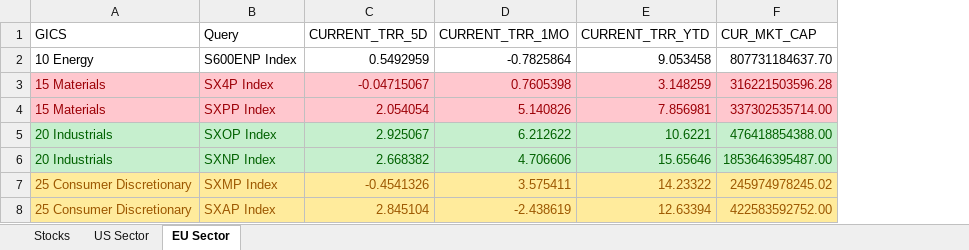
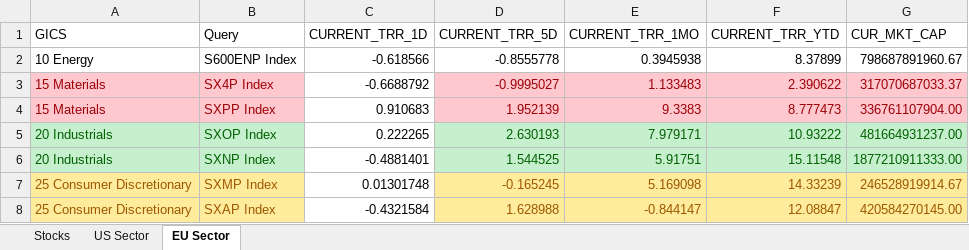
Before and after one commit to ssymhoven/megatrends, an Excel workbook: single-stocks.xlsx, sheet EU Sector, drawn as a sheet; only a part is shown; values as stored, in another font and other column widths than the file's, no borders; addresses are those after the commit; the diff covers the shown part only; the diff names each change by its address in the sheet, - before the commit and + after, or states it on an @@ line.

```diff
--- a/single-stocks.xlsx (sheet EU Sector)
+++ b/single-stocks.xlsx (sheet EU Sector)
+column C (CURRENT_TRR_1D), rows 2-8: -0.618566 | -0.6688792 | 0.910683 | 0.222265 | -0.4881401 | 0.01301748 | -0.4321584
-D2 (CURRENT_TRR_5D): 0.5492959
+D2 (CURRENT_TRR_5D): -0.8555778
-E2 (CURRENT_TRR_1MO): -0.7825864
+E2 (CURRENT_TRR_1MO): 0.3945938
-F2 (CURRENT_TRR_YTD): 9.053458
+F2 (CURRENT_TRR_YTD): 8.37899
-G2 (CUR_MKT_CAP): 807731184637.70
+G2 (CUR_MKT_CAP): 798687891960.67
-D3 (CURRENT_TRR_5D): -0.04715067
+D3 (CURRENT_TRR_5D): -0.9995027
-E3 (CURRENT_TRR_1MO): 0.7605398
+E3 (CURRENT_TRR_1MO): 1.133483
-F3 (CURRENT_TRR_YTD): 3.148259
+F3 (CURRENT_TRR_YTD): 2.390622
-G3 (CUR_MKT_CAP): 316221503596.28
+G3 (CUR_MKT_CAP): 317070687033.37
-D4 (CURRENT_TRR_5D): 2.054054
+D4 (CURRENT_TRR_5D): 1.952139
-E4 (CURRENT_TRR_1MO): 5.140826
+E4 (CURRENT_TRR_1MO): 9.3383
-F4 (CURRENT_TRR_YTD): 7.856981
+F4 (CURRENT_TRR_YTD): 8.777473
-G4 (CUR_MKT_CAP): 337302535714.00
+G4 (CUR_MKT_CAP): 336761107904.00
-D5 (CURRENT_TRR_5D): 2.925067
+D5 (CURRENT_TRR_5D): 2.630193
-E5 (CURRENT_TRR_1MO): 6.212622
+E5 (CURRENT_TRR_1MO): 7.979171
-F5 (CURRENT_TRR_YTD): 10.6221
+F5 (CURRENT_TRR_YTD): 10.93222
-G5 (CUR_MKT_CAP): 476418854388.00
+G5 (CUR_MKT_CAP): 481664931237.00
-D6 (CURRENT_TRR_5D): 2.668382
+D6 (CURRENT_TRR_5D): 1.544525
-E6 (CURRENT_TRR_1MO): 4.706606
+E6 (CURRENT_TRR_1MO): 5.91751
-F6 (CURRENT_TRR_YTD): 15.65646
+F6 (CURRENT_TRR_YTD): 15.11548
-G6 (CUR_MKT_CAP): 1853646395487.00
+G6 (CUR_MKT_CAP): 1877210911333.00
-D7 (CURRENT_TRR_5D): -0.4541326
+D7 (CURRENT_TRR_5D): -0.165245
-E7 (CURRENT_TRR_1MO): 3.575411
+E7 (CURRENT_TRR_1MO): 5.169098
-F7 (CURRENT_TRR_YTD): 14.23322
+F7 (CURRENT_TRR_YTD): 14.33239
-G7 (CUR_MKT_CAP): 245974978245.02
+G7 (CUR_MKT_CAP): 246528919914.67
-D8 (CURRENT_TRR_5D): 2.845104
+D8 (CURRENT_TRR_5D): 1.628988
-E8 (CURRENT_TRR_1MO): -2.438619
+E8 (CURRENT_TRR_1MO): -0.844147
-F8 (CURRENT_TRR_YTD): 12.63394
+F8 (CURRENT_TRR_YTD): 12.08847
-G8 (CUR_MKT_CAP): 422583592752.00
+G8 (CUR_MKT_CAP): 420584270145.00
```
Also changed, not shown: 1 added row and 52 edited cells elsewhere in this sheet, sheet Stocks, sheet US Sector, formulas that keep their value, 14 other files.
